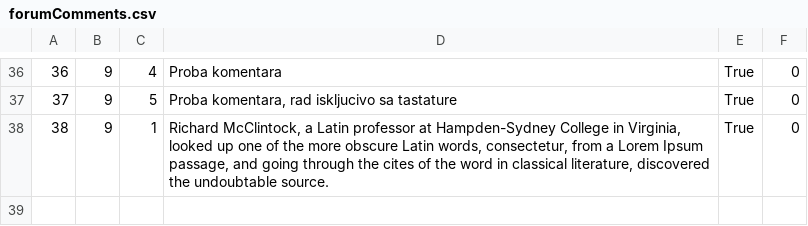
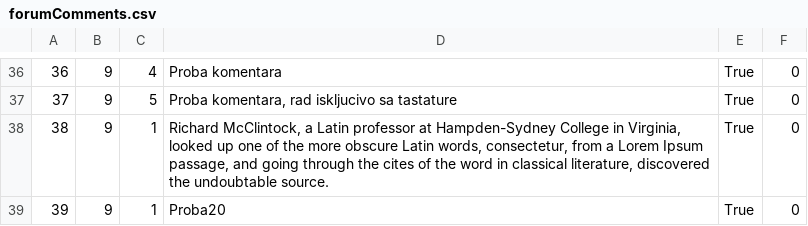
Before and after one commit to dokma11/SIMS-Project-Group-4-Team-B, a CSV file: Sims2023/Sims2023/Resources/Data/forumComments.csv, drawn as a sheet; only a part is shown, gaps mark what is left out; the diff names each change by its address in the sheet, - before the commit and + after, or states it on an @@ line.

Commit message:
data ready for testing

```diff
--- a/Sims2023/Sims2023/Resources/Data/forumComments.csv
+++ b/Sims2023/Sims2023/Resources/Data/forumComments.csv
+row 39: 39 | 9 | 1 | Proba20 | True | 0
```
Also changed, not shown: Sims2023/Sims2023/Resources/Data/forums.csv, 1 other file.
